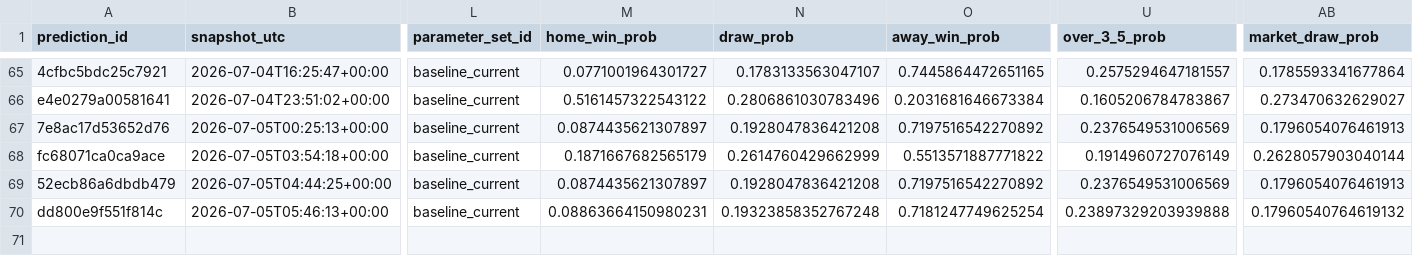
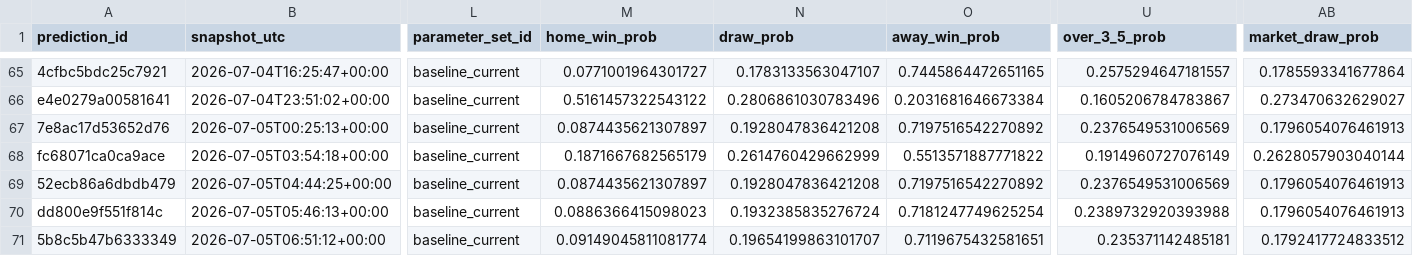
Before and after one commit to fpernett/worldcup_alpha_model, a CSV file: data/prediction_ledger.csv, drawn as a sheet; only a part is shown, gaps mark what is left out; rows hold the shown columns only; the diff names each change by its address in the sheet, - before the commit and + after, or states it on an @@ line.

Commit message:
Update prediction_ledger.csv with new match data and corrected values for Mexico vs England

```diff
--- a/data/prediction_ledger.csv
+++ b/data/prediction_ledger.csv
-M70 (home_win_prob): 0.08863664150980231
+M70 (home_win_prob): 0.0886366415098023
-N70 (draw_prob): 0.19323858352767248
+N70 (draw_prob): 0.1932385835276724
-U70 (over_3_5_prob): 0.23897329203939888
+U70 (over_3_5_prob): 0.2389732920393988
-AB70 (market_draw_prob): 0.17960540764619132
+AB70 (market_draw_prob): 0.1796054076461913
+row 71: 5b8c5b47b6333349 | 2026-07-05T06:51:12+00:00 | baseline_current | 0.09149045811081774 | 0.19654199863101707 | 0.7119675432581651 | 0.235371142485181 | 0.1792417724833512
```
Also changed, not shown: 2 other files.
